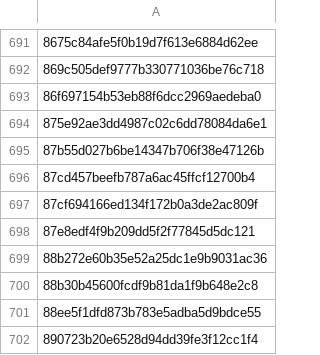
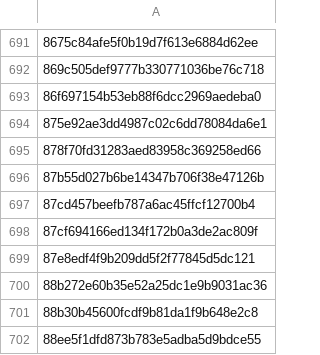
Before and after one commit to saswatanandi/paper-explorer-backend, a CSV file: data/databases/csv/unique_paper_id.csv, drawn as a sheet; only a part is shown, gaps mark what is left out; the shorter side is filled out with more unchanged rows; the diff names each change by its address in the sheet, - before the commit and + after, or states it on an @@ line.

```diff
--- a/data/databases/csv/unique_paper_id.csv
+++ b/data/databases/csv/unique_paper_id.csv
+row 695: 878f70fd31283aed83958c369258ed66
```
Also changed, not shown: data/databases/csv/avoid.csv, 2 other files.
